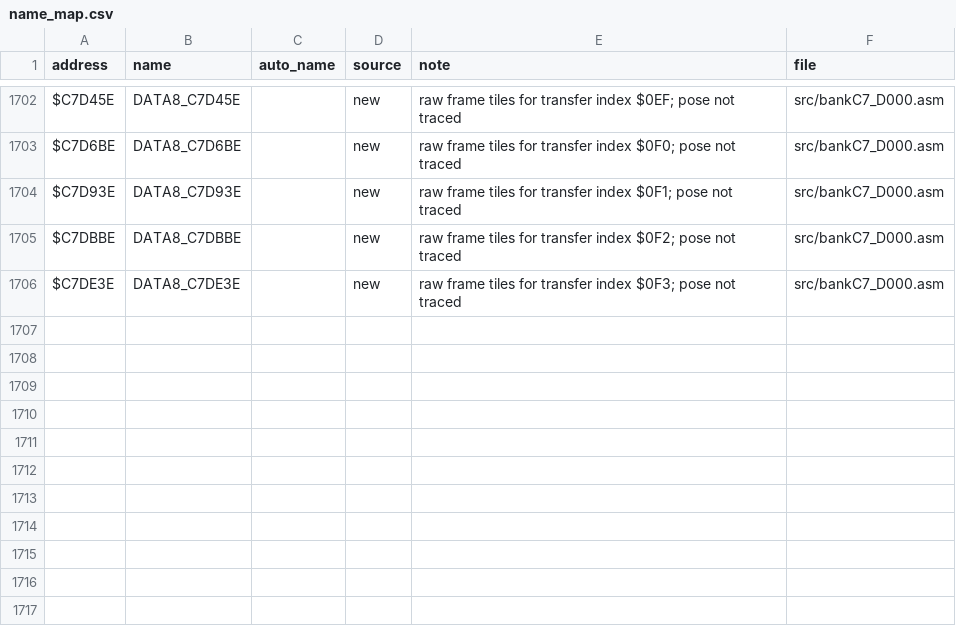
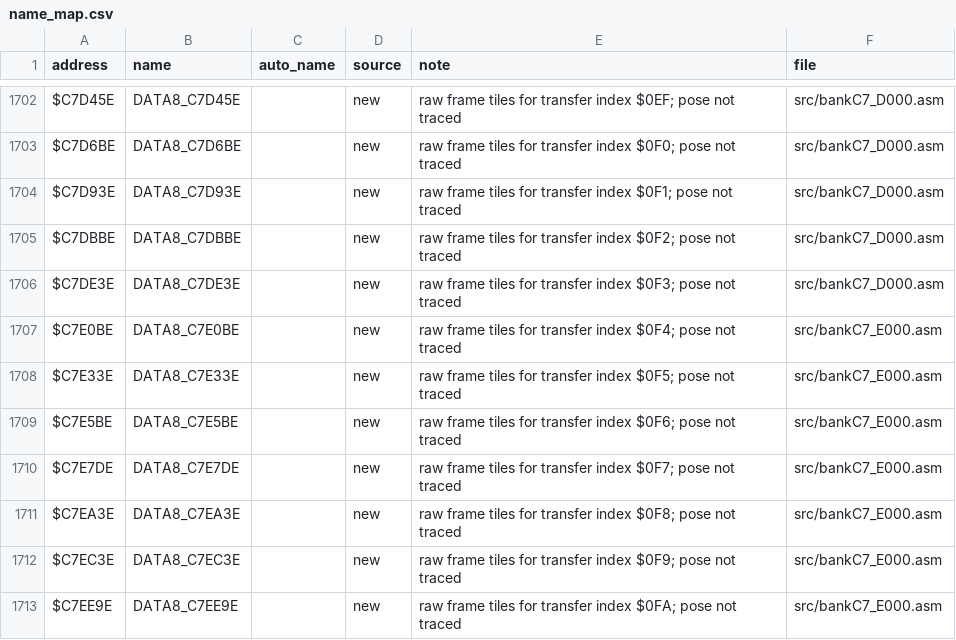
Before and after one commit to abdulahmad/NHL95SNES, a CSV file: docs/name_map.csv, drawn as a sheet; only a part is shown, gaps mark what is left out; the diff names each change by its address in the sheet, - before the commit and + after, or states it on an @@ line.

```diff
--- a/docs/name_map.csv
+++ b/docs/name_map.csv
+row 1707: $C7E0BE | DATA8_C7E0BE |  | new | raw frame tiles for transfer index $0F4; pose not traced | src/bankC7_E000.asm
+row 1708: $C7E33E | DATA8_C7E33E |  | new | raw frame tiles for transfer index $0F5; pose not traced | src/bankC7_E000.asm
+row 1709: $C7E5BE | DATA8_C7E5BE |  | new | raw frame tiles for transfer index $0F6; pose not traced | src/bankC7_E000.asm
+row 1710: $C7E7DE | DATA8_C7E7DE |  | new | raw frame tiles for transfer index $0F7; pose not traced | src/bankC7_E000.asm
+row 1711: $C7EA3E | DATA8_C7EA3E |  | new | raw frame tiles for transfer index $0F8; pose not traced | src/bankC7_E000.asm
+row 1712: $C7EC3E | DATA8_C7EC3E |  | new | raw frame tiles for transfer index $0F9; pose not traced | src/bankC7_E000.asm
+row 1713: $C7EE9E | DATA8_C7EE9E |  | new | raw frame tiles for transfer index $0FA; pose not traced | src/bankC7_E000.asm
```
Also changed, not shown: 6 other files.
